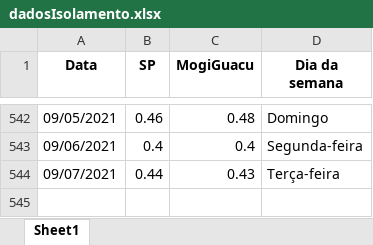
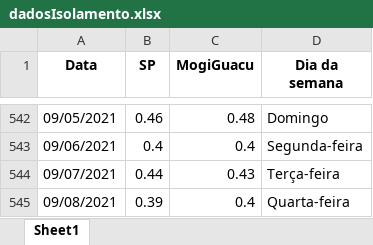
Before and after one commit to MogiOpenData/dados_gerais_covid_vacinacao, an Excel workbook: dadosIsolamento.xlsx, sheet Sheet1, drawn as a sheet; only a part is shown, gaps mark what is left out; values as stored, in another font and other column widths than the file's, no borders; the diff names each change by its address in the sheet, - before the commit and + after, or states it on an @@ line.

```diff
--- a/dadosIsolamento.xlsx (sheet Sheet1)
+++ b/dadosIsolamento.xlsx (sheet Sheet1)
+row 545: 09/08/2021 | 0.39 | 0.4 | Quarta-feira
```
Also changed, not shown: dadosCovid19.xlsx, 5 other files.
